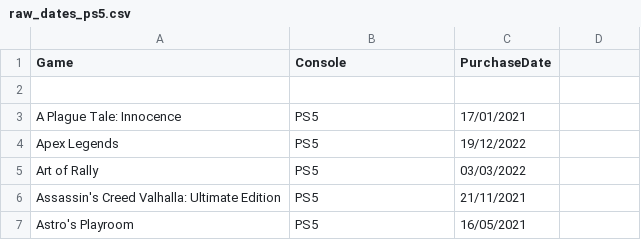
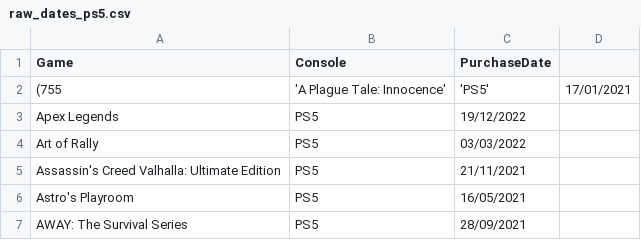
Before and after one commit to hoffjager/databases, a CSV file: raw_dates_ps5.csv, drawn as a sheet; only a part is shown; the shorter side is filled out with more unchanged rows.

Commit message:
inserted data for PS5 games into all database's tables, created text files with raw data for backup, all games now inserted as of 2023-03-15

```diff
--- a/raw_dates_ps5.csv
+++ b/raw_dates_ps5.csv
@@ -1,4 +1,3 @@
 Game,Console,PurchaseDate
-
-A Plague Tale: Innocence,PS5,17/01/2021
+(755,'A Plague Tale: Innocence','PS5',17/01/2021
 Apex Legends,PS5,19/12/2022
```
Also changed, not shown: raw_finances_ps5.csv, raw_origins_ps5.csv, 3 other files.
